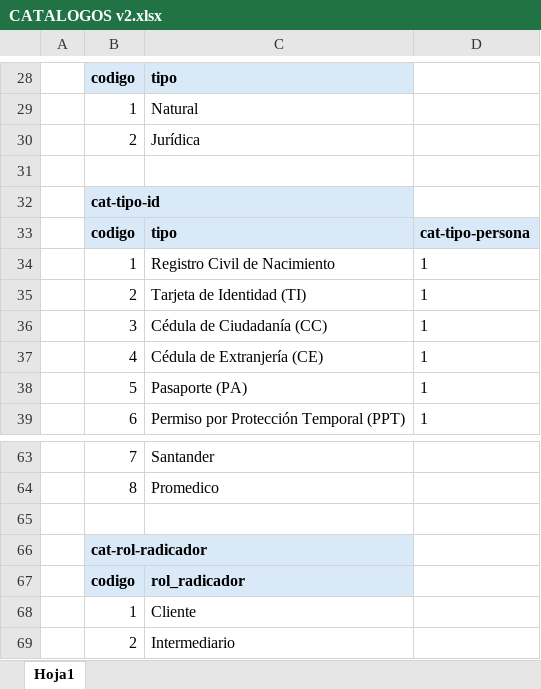
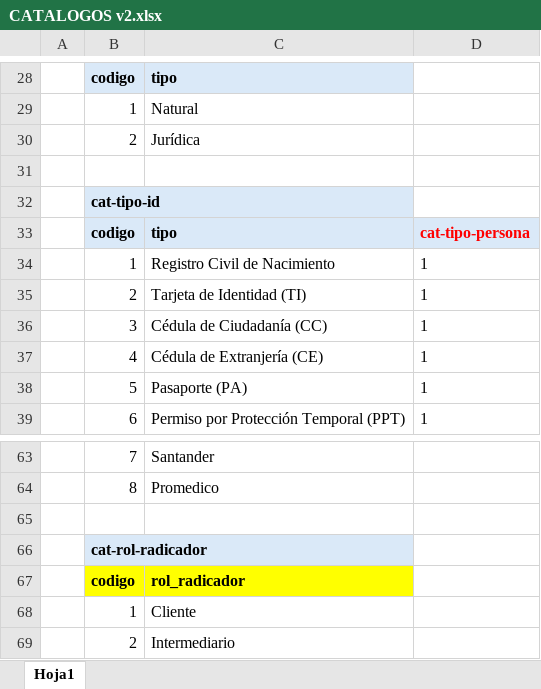
Before and after one commit to darthzulder/CLAUDEPM4Copia, an Excel workbook: pm4-app/insumos/CATALOGOS v2.xlsx, sheet Hoja1, drawn as a sheet; only a part is shown, gaps mark what is left out; values as stored, in another font and other column widths than the file's, no borders; the diff names each change by its address in the sheet, - before the commit and + after, or states it on an @@ line.

Commit message:
Graphify Update y catalogov2

```diff
--- a/pm4-app/insumos/CATALOGOS v2.xlsx (sheet Hoja1)
+++ b/pm4-app/insumos/CATALOGOS v2.xlsx (sheet Hoja1)
-D33 text colour: black
+D33 text colour: #FF0000
-B67:C67 fill: #DAE9F8
+B67:C67 fill: #FFFF00
```
Also changed, not shown: 47 other files.
